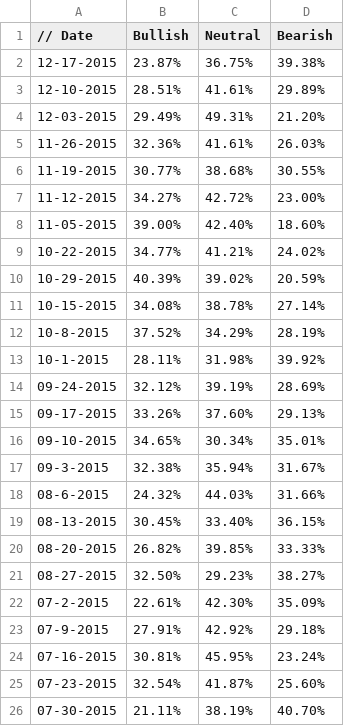
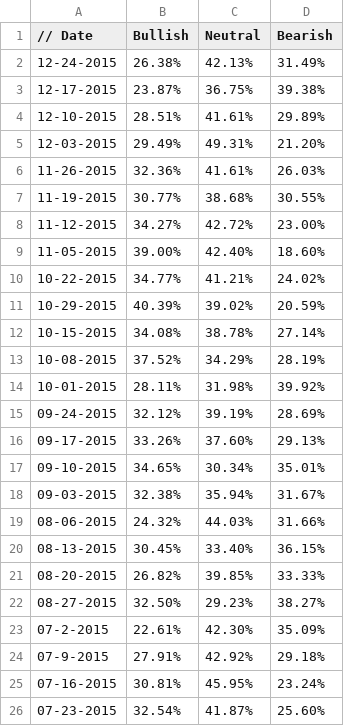
Before and after one commit to dadelcarbo/UltimateChartistRoot, a CSV file: data/weekly/AAII/BullBearRatio.csv, drawn as a sheet; only a part is shown; the shorter side is filled out with more unchanged rows.

Commit message:
AAII Survey

```diff
--- a/data/weekly/AAII/BullBearRatio.csv
+++ b/data/weekly/AAII/BullBearRatio.csv
@@ -1,2 +1,3 @@
 // Date,Bullish,Neutral,Bearish
+12-24-2015,26.38%,42.13%,31.49%
 12-17-2015,23.87%,36.75%,39.38%
@@ -11,4 +12,4 @@
 10-15-2015,34.08%,38.78%,27.14%
-10-8-2015,37.52%,34.29%,28.19%
-10-1-2015,28.11%,31.98%,39.92%
+10-08-2015,37.52%,34.29%,28.19%
+10-01-2015,28.11%,31.98%,39.92%
 09-24-2015,32.12%,39.19%,28.69%
@@ -16,4 +17,4 @@
 09-10-2015,34.65%,30.34%,35.01%
-09-3-2015,32.38%,35.94%,31.67%
-08-6-2015,24.32%,44.03%,31.66%
+09-03-2015,32.38%,35.94%,31.67%
+08-06-2015,24.32%,44.03%,31.66%
 08-13-2015,30.45%,33.40%,36.15%
```
Also changed, not shown: 2 other files.
